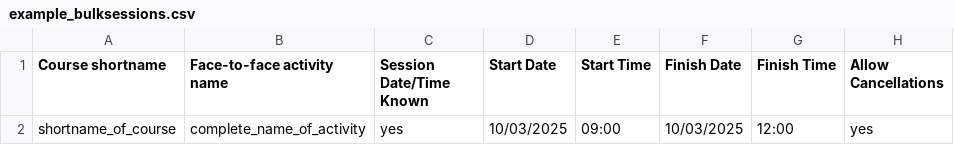
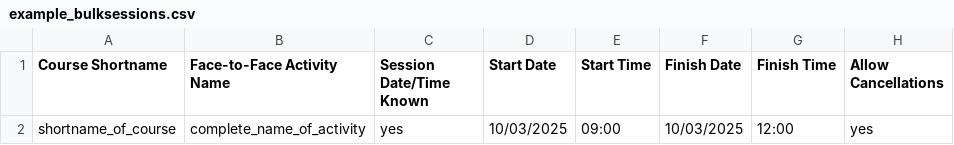
Before and after one commit to gchlol/moodle-mod_facetoface, a CSV file: example_bulksessions.csv, drawn as a sheet; only a part is shown; the diff names each change by its address in the sheet, - before the commit and + after, or states it on an @@ line.

```diff
--- a/example_bulksessions.csv
+++ b/example_bulksessions.csv
-A1: Course shortname
+A1: Course Shortname
-B1: Face-to-face activity name
+B1: Face-to-Face Activity Name
```
Also changed, not shown: 1 other file.
